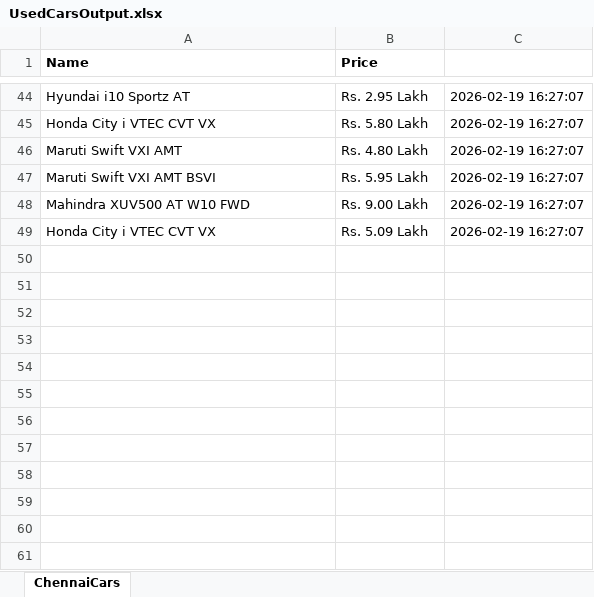
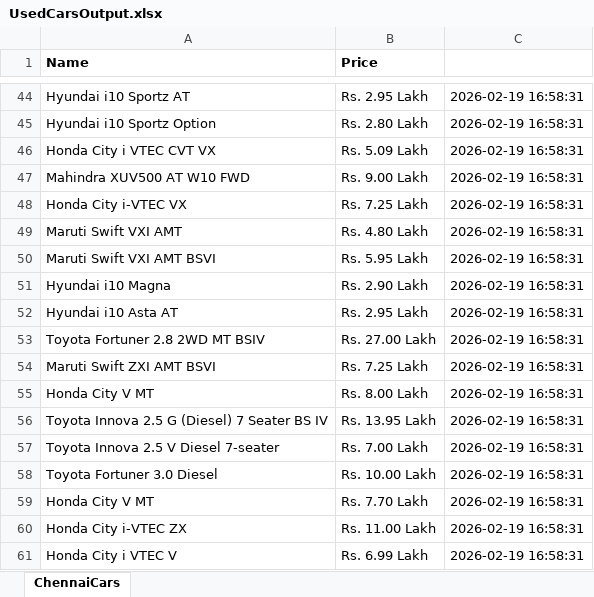
Before and after one commit to Sayan-B15/zigWheelsAutomation, an Excel workbook: UsedCarsOutput.xlsx, sheet ChennaiCars, drawn as a sheet; only a part is shown, gaps mark what is left out; values as stored, in another font and other column widths than the file's, no borders; removed rows and columns are numbered as before the commit, all else as after; the diff covers the shown part only; the diff names each change by its address in the sheet, - before the commit and + after, or states it on an @@ line.

```diff
--- a/UsedCarsOutput.xlsx (sheet ChennaiCars)
+++ b/UsedCarsOutput.xlsx (sheet ChennaiCars)
-C44: 2026-02-19 16:27:07
+C44: 2026-02-19 16:58:31
+row 45: Hyundai i10 Sportz Option | Rs. 2.80 Lakh | 2026-02-19 16:58:31
-B46 (Price): Rs. 5.80 Lakh
+B46 (Price): Rs. 5.09 Lakh
-C46: 2026-02-19 16:27:07
+C46: 2026-02-19 16:58:31
+row 47: Mahindra XUV500 AT W10 FWD | Rs. 9.00 Lakh | 2026-02-19 16:58:31
+row 48: Honda City i-VTEC VX | Rs. 7.25 Lakh | 2026-02-19 16:58:31
-C49:C50: 2026-02-19 16:27:07
+C49:C50: 2026-02-19 16:58:31
-row 48: Mahindra XUV500 AT W10 FWD | Rs. 9.00 Lakh | 2026-02-19 16:27:07
-row 49: Honda City i VTEC CVT VX | Rs. 5.09 Lakh | 2026-02-19 16:27:07
+row 51: Hyundai i10 Magna | Rs. 2.90 Lakh | 2026-02-19 16:58:31
+row 52: Hyundai i10 Asta AT | Rs. 2.95 Lakh | 2026-02-19 16:58:31
+row 53: Toyota Fortuner 2.8 2WD MT BSIV | Rs. 27.00 Lakh | 2026-02-19 16:58:31
+row 54: Maruti Swift ZXI AMT BSVI | Rs. 7.25 Lakh | 2026-02-19 16:58:31
+row 55: Honda City V MT | Rs. 8.00 Lakh | 2026-02-19 16:58:31
+row 56: Toyota Innova 2.5 G (Diesel) 7 Seater BS IV | Rs. 13.95 Lakh | 2026-02-19 16:58:31
+row 57: Toyota Innova 2.5 V Diesel 7-seater | Rs. 7.00 Lakh | 2026-02-19 16:58:31
+row 58: Toyota Fortuner 3.0 Diesel | Rs. 10.00 Lakh | 2026-02-19 16:58:31
+row 59: Honda City V MT | Rs. 7.70 Lakh | 2026-02-19 16:58:31
+row 60: Honda City i-VTEC ZX | Rs. 11.00 Lakh | 2026-02-19 16:58:31
+row 61: Honda City i VTEC V | Rs. 6.99 Lakh | 2026-02-19 16:58:31
```
Also changed, not shown: 24 added rows, 24 removed rows and 27 edited cells elsewhere in this sheet, BikesOutput.xlsx, 11 other files.
